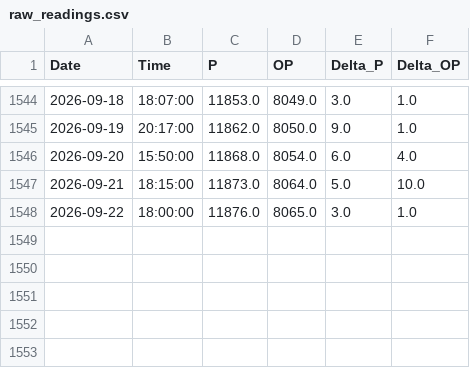
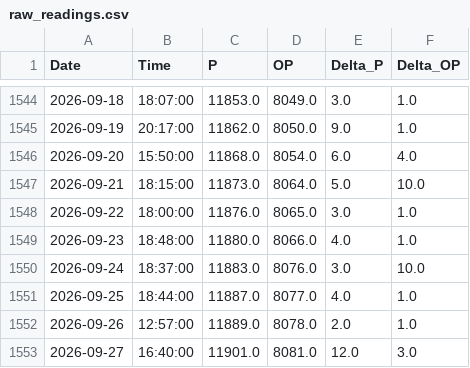
Before and after one commit to tomasz-waleciuk-data-engineering/sprinkwell, a CSV file: output/electricity/readings/raw_readings.csv, drawn as a sheet; only a part is shown, gaps mark what is left out.

```diff
--- a/output/electricity/readings/raw_readings.csv
+++ b/output/electricity/readings/raw_readings.csv
@@ -1548 +1548,6 @@ Date,Time,P,OP,Delta_P,Delta_OP
 2026-09-22,18:00:00,11876.0,8065.0,3.0,1.0
+2026-09-23,18:48:00,11880.0,8066.0,4.0,1.0
+2026-09-24,18:37:00,11883.0,8076.0,3.0,10.0
+2026-09-25,18:44:00,11887.0,8077.0,4.0,1.0
+2026-09-26,12:57:00,11889.0,8078.0,2.0,1.0
+2026-09-27,16:40:00,11901.0,8081.0,12.0,3.0
```
Also changed, not shown: 1 other file.
